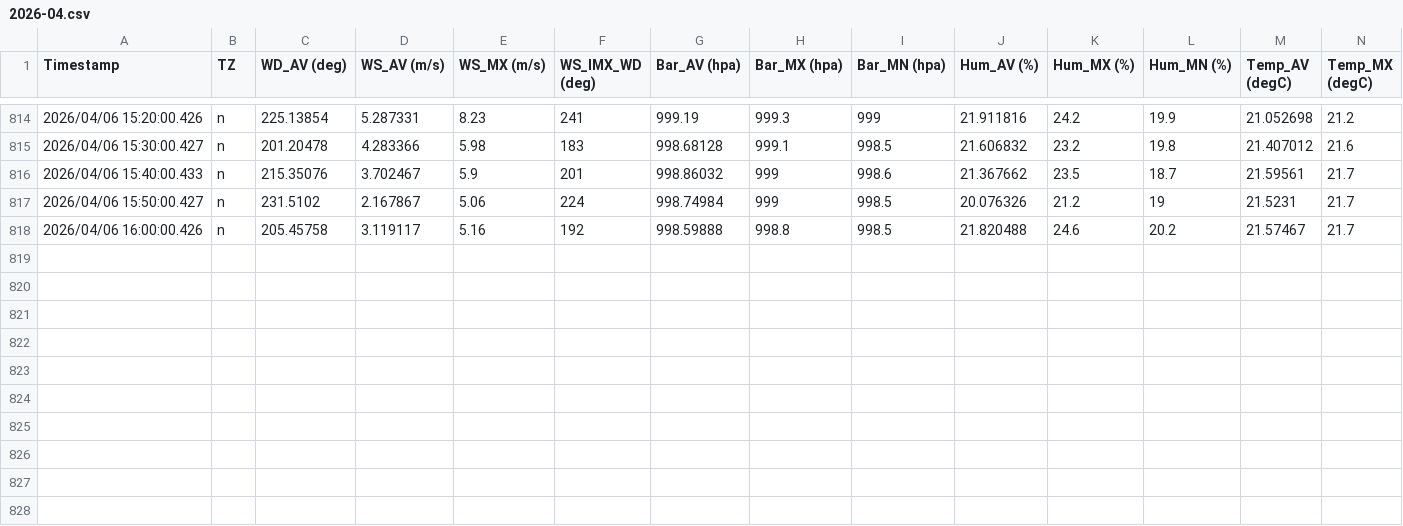
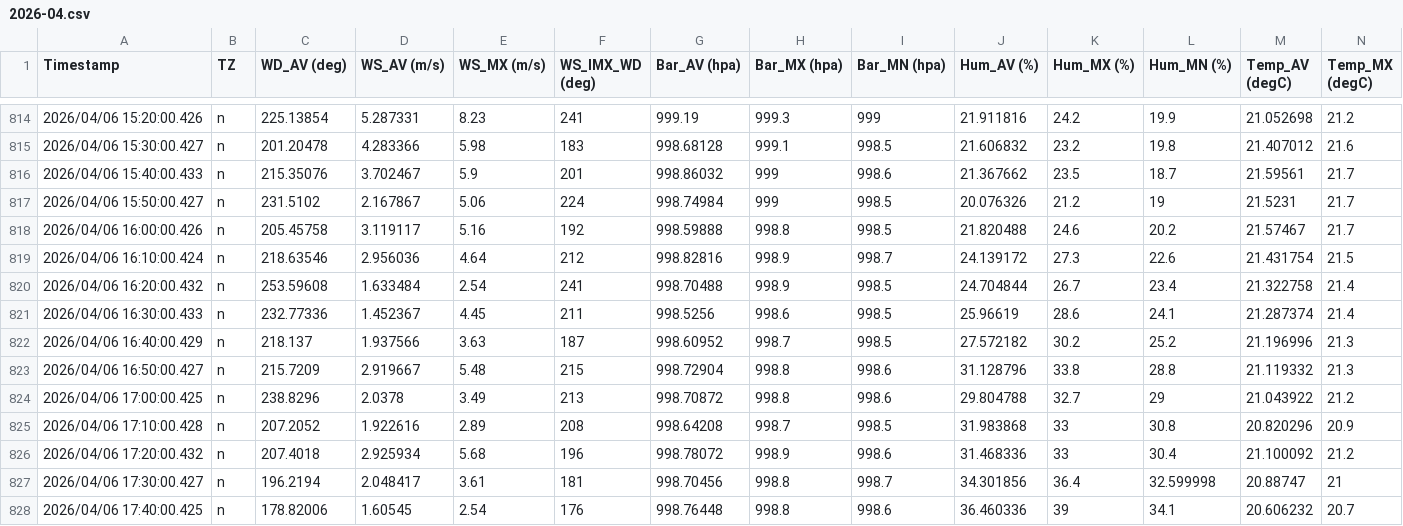
Before and after one commit to nekomimifish/BiwaDog-pws-site, a CSV file: data/2026-04.csv, drawn as a sheet; only a part is shown, gaps mark what is left out; rows hold the shown columns only; the diff names each change by its address in the sheet, - before the commit and + after, or states it on an @@ line.

Commit message:
Update PWS monthly data (2026-04-06 08:44 UTC)

```diff
--- a/data/2026-04.csv
+++ b/data/2026-04.csv
+row 819: 2026/04/06 16:10:00.424 | n | 218.63546 | 2.956036 | 4.64 | 212 | 998.82816 | 998.9 | 998.7 | 24.139172 | 27.3 | 22.6 | 21.431754 | 21.5
+row 820: 2026/04/06 16:20:00.432 | n | 253.59608 | 1.633484 | 2.54 | 241 | 998.70488 | 998.9 | 998.5 | 24.704844 | 26.7 | 23.4 | 21.322758 | 21.4
+row 821: 2026/04/06 16:30:00.433 | n | 232.77336 | 1.452367 | 4.45 | 211 | 998.5256 | 998.6 | 998.5 | 25.96619 | 28.6 | 24.1 | 21.287374 | 21.4
+row 822: 2026/04/06 16:40:00.429 | n | 218.137 | 1.937566 | 3.63 | 187 | 998.60952 | 998.7 | 998.5 | 27.572182 | 30.2 | 25.2 | 21.196996 | 21.3
+row 823: 2026/04/06 16:50:00.427 | n | 215.7209 | 2.919667 | 5.48 | 215 | 998.72904 | 998.8 | 998.6 | 31.128796 | 33.8 | 28.8 | 21.119332 | 21.3
+row 824: 2026/04/06 17:00:00.425 | n | 238.8296 | 2.0378 | 3.49 | 213 | 998.70872 | 998.8 | 998.6 | 29.804788 | 32.7 | 29 | 21.043922 | 21.2
+row 825: 2026/04/06 17:10:00.428 | n | 207.2052 | 1.922616 | 2.89 | 208 | 998.64208 | 998.7 | 998.5 | 31.983868 | 33 | 30.8 | 20.820296 | 20.9
+row 826: 2026/04/06 17:20:00.432 | n | 207.4018 | 2.925934 | 5.68 | 196 | 998.78072 | 998.9 | 998.6 | 31.468336 | 33 | 30.4 | 21.100092 | 21.2
+row 827: 2026/04/06 17:30:00.427 | n | 196.2194 | 2.048417 | 3.61 | 181 | 998.70456 | 998.8 | 998.7 | 34.301856 | 36.4 | 32.599998 | 20.88747 | 21
+row 828: 2026/04/06 17:40:00.425 | n | 178.82006 | 1.60545 | 2.54 | 176 | 998.76448 | 998.8 | 998.6 | 36.460336 | 39 | 34.1 | 20.606232 | 20.7
```
Also changed, not shown: 2 other files.
